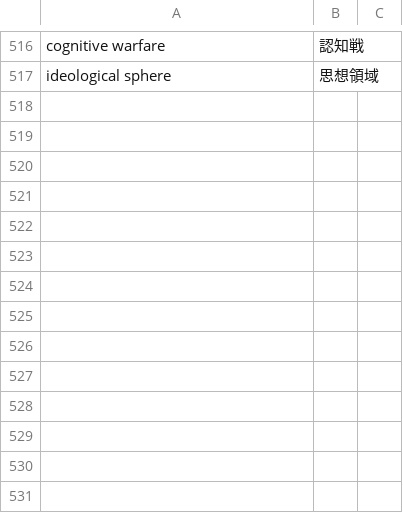
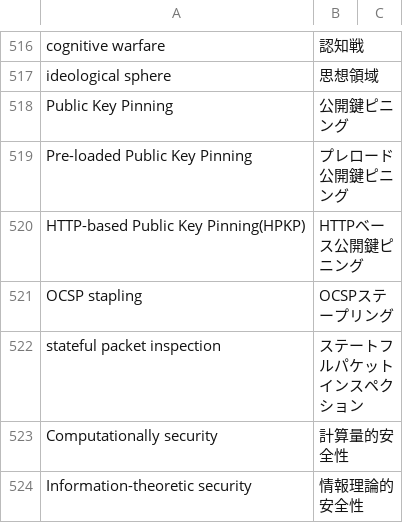
Before and after one commit to SaitoLab/security_words, a CSV file: security_words.csv, drawn as a sheet; only a part is shown, gaps mark what is left out.

Commit message:
-524

```diff
--- a/security_words.csv
+++ b/security_words.csv
@@ -517 +517,8 @@ cognitive warfare,認知戦
 ideological sphere,思想領域
+Public Key Pinning,公開鍵ピニング
+Pre-loaded Public Key Pinning,プレロード公開鍵ピニング
+HTTP-based Public Key Pinning(HPKP),HTTPベース公開鍵ピニング
+OCSP stapling,OCSPステープリング
+stateful packet inspection,ステートフルパケットインスペクション
+Computationally security,計算量的安全性
+Information-theoretic security,情報理論的安全性
```
